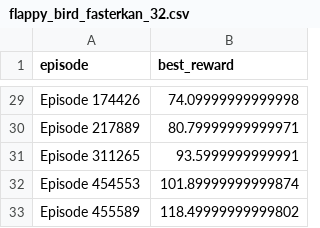
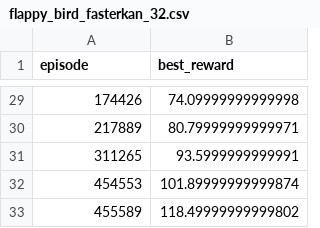
Before and after one commit to andythetechnerd03/KAN-It-Play-Flappy-Bird, a CSV file: runs/flappy_bird_fasterkan_32/flappy_bird_fasterkan_32.csv, drawn as a sheet; only a part is shown, gaps mark what is left out; the diff covers the shown part only; the diff names each change by its address in the sheet, - before the commit and + after, or states it on an @@ line.

```diff
--- a/runs/flappy_bird_fasterkan_32/flappy_bird_fasterkan_32.csv
+++ b/runs/flappy_bird_fasterkan_32/flappy_bird_fasterkan_32.csv
-A29 (episode): Episode 174426
+A29 (episode): 174426
-A30 (episode): Episode 217889
+A30 (episode): 217889
-A31 (episode): Episode 311265
+A31 (episode): 311265
-A32 (episode): Episode 454553
+A32 (episode): 454553
-A33 (episode): Episode 455589
+A33 (episode): 455589
```
Also changed, not shown: 27 edited cells elsewhere in this file, results/scores.csv, 5 other files.
